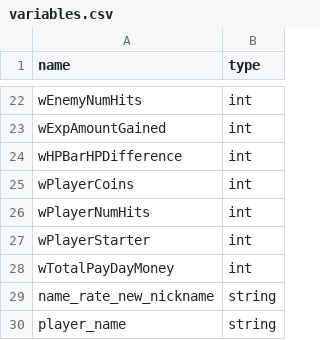
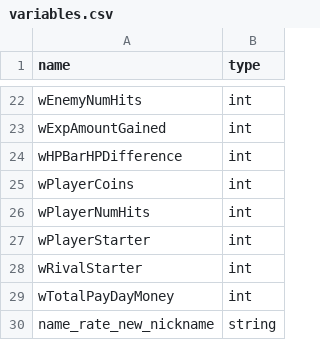
Before and after one commit to Helios-vmg/cppred, a CSV file: CodeGeneration/input/variables.csv, drawn as a sheet; only a part is shown, gaps mark what is left out; the shorter side is filled out with more unchanged rows.

```diff
--- a/CodeGeneration/input/variables.csv
+++ b/CodeGeneration/input/variables.csv
@@ -27,2 +27,3 @@ wPlayerNumHits,int
 wPlayerStarter,int
+wRivalStarter,int
 wTotalPayDayMoney,int
```
Also changed, not shown: 12 other files.
